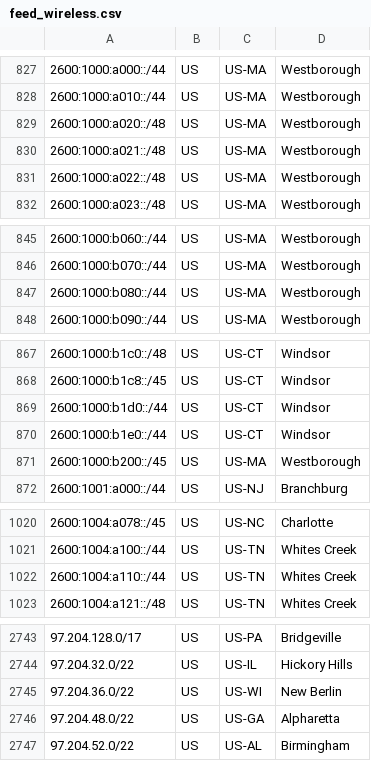
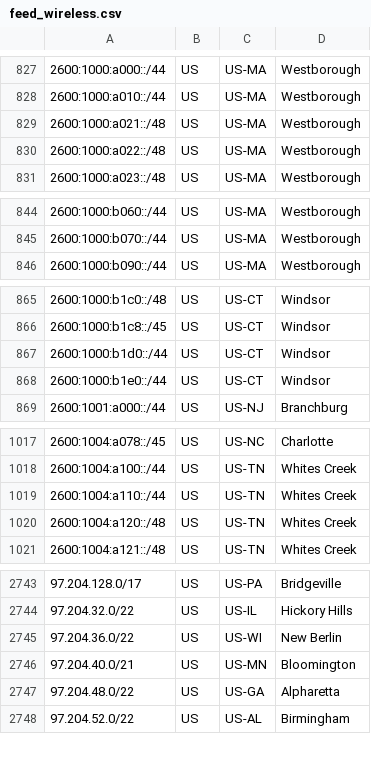
Before and after one commit to Verizon/verizon-geofeed, a CSV file: feed_wireless.csv, drawn as a sheet; only a part is shown, gaps mark what is left out; removed rows and columns are numbered as before the commit, all else as after; the diff covers the shown part only; the diff names each change by its address in the sheet, - before the commit and + after, or states it on an @@ line.

```diff
--- a/feed_wireless.csv
+++ b/feed_wireless.csv
-row 829: 2600:1000:a020::/48 | US | US-MA | Westborough
-row 847: 2600:1000:b080::/44 | US | US-MA | Westborough
-row 871: 2600:1000:b200::/45 | US | US-MA | Westborough
+row 1020: 2600:1004:a120::/48 | US | US-TN | Whites Creek
+row 2746: 97.204.40.0/21 | US | US-MN | Bloomington
```
Also changed, not shown: 6 added rows and 3 removed rows elsewhere in this file, feed_5Ghome.csv, 3 other files.
